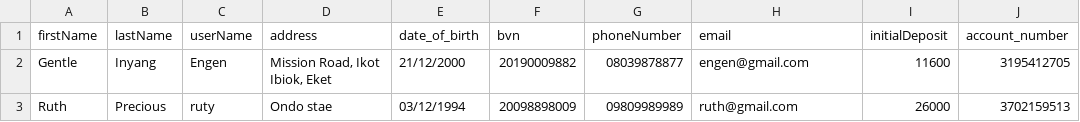
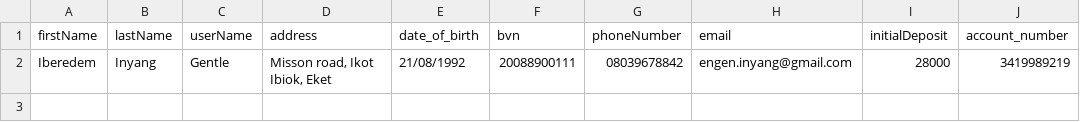
Before and after one commit to EnGentech/Python_Code_Space, a CSV file: BankApp/account_users.csv, drawn as a sheet.

```diff
--- a/BankApp/account_users.csv
+++ b/BankApp/account_users.csv
@@ -1,3 +1,2 @@
 firstName,lastName,userName,address,date_of_birth,bvn,phoneNumber,email,initialDeposit,account_number
-Gentle,Inyang,Engen,"Mission Road, Ikot Ibiok, Eket",21/12/2000,20190009882,08039878877,engen@gmail.com,11600,3195412705
-Ruth,Precious,ruty,Ondo stae,03/12/1994,20098898009,09809989989,ruth@gmail.com,26000,3702159513
+Iberedem,Inyang,Gentle,"Misson road, Ikot Ibiok, Eket",21/08/1992,20088900111,08039678842,engen.inyang@gmail.com,28000,3419989219
```
Also changed, not shown: 43 other files.
